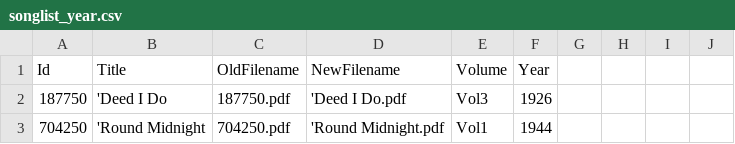
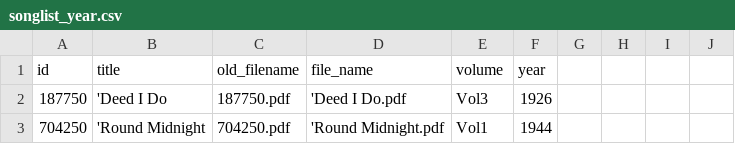
Before and after one commit to 11doris/jazz-tunes-similarity, a CSV file: data_preparation/real_books/songlist_year.csv, drawn as a sheet; only a part is shown; removed rows and columns are numbered as before the commit, all else as after; the diff names each change by its address in the sheet, - before the commit and + after, or states it on an @@ line.

Commit message:
Change column names to lower case.

```diff
--- a/data_preparation/real_books/songlist_year.csv
+++ b/data_preparation/real_books/songlist_year.csv
-row 1: Id | Title | OldFilename | NewFilename | Volume | Year
+row 1: id | title | old_filename | file_name | volume | year
```
Also changed, not shown: 2 other files.
